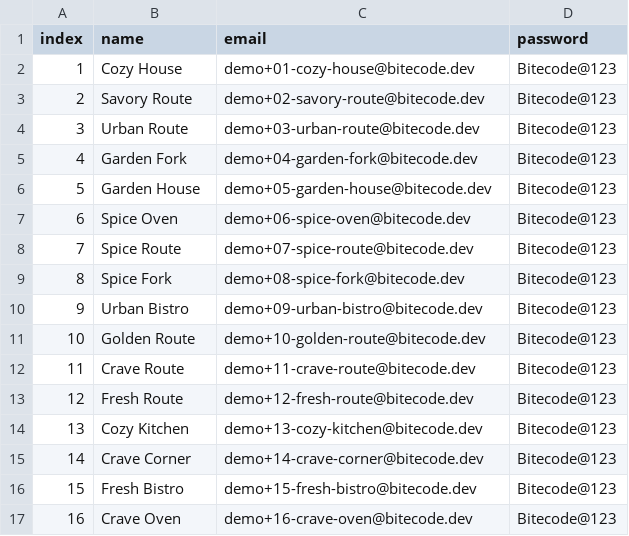
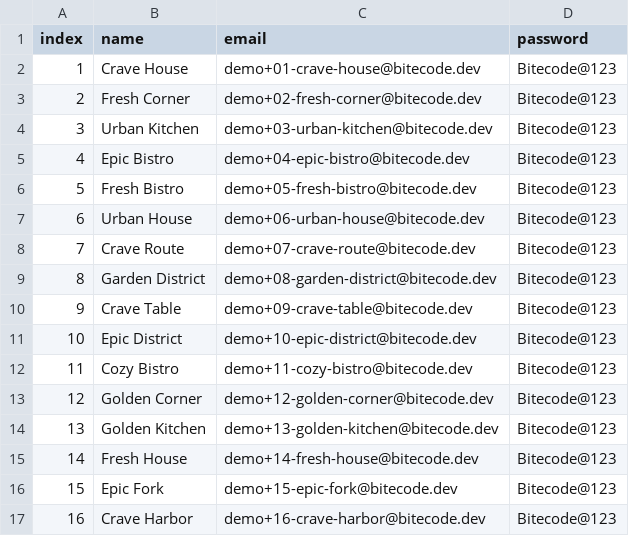
Before and after one commit to smruthibt/SE-sec2_g3, a CSV file: proj2/food-delivery/seed/seeded_restaurant_credentials.csv, drawn as a sheet; only a part is shown; the diff covers the shown part only.

```diff
--- a/proj2/food-delivery/seed/seeded_restaurant_credentials.csv
+++ b/proj2/food-delivery/seed/seeded_restaurant_credentials.csv
@@ -1,17 +1,17 @@
 index,name,email,password
-1,"Cozy House",demo+01-cozy-house@bitecode.dev,Bitecode@123
-2,"Savory Route",demo+02-savory-route@bitecode.dev,Bitecode@123
-3,"Urban Route",demo+03-urban-route@bitecode.dev,Bitecode@123
-4,"Garden Fork",demo+04-garden-fork@bitecode.dev,Bitecode@123
-5,"Garden House",demo+05-garden-house@bitecode.dev,Bitecode@123
-6,"Spice Oven",demo+06-spice-oven@bitecode.dev,Bitecode@123
-7,"Spice Route",demo+07-spice-route@bitecode.dev,Bitecode@123
-8,"Spice Fork",demo+08-spice-fork@bitecode.dev,Bitecode@123
-9,"Urban Bistro",demo+09-urban-bistro@bitecode.dev,Bitecode@123
-10,"Golden Route",demo+10-golden-route@bitecode.dev,Bitecode@123
-11,"Crave Route",demo+11-crave-route@bitecode.dev,Bitecode@123
-12,"Fresh Route",demo+12-fresh-route@bitecode.dev,Bitecode@123
-13,"Cozy Kitchen",demo+13-cozy-kitchen@bitecode.dev,Bitecode@123
-14,"Crave Corner",demo+14-crave-corner@bitecode.dev,Bitecode@123
-15,"Fresh Bistro",demo+15-fresh-bistro@bitecode.dev,Bitecode@123
-16,"Crave Oven",demo+16-crave-oven@bitecode.dev,Bitecode@123
+1,"Crave House",demo+01-crave-house@bitecode.dev,Bitecode@123
+2,"Fresh Corner",demo+02-fresh-corner@bitecode.dev,Bitecode@123
+3,"Urban Kitchen",demo+03-urban-kitchen@bitecode.dev,Bitecode@123
+4,"Epic Bistro",demo+04-epic-bistro@bitecode.dev,Bitecode@123
+5,"Fresh Bistro",demo+05-fresh-bistro@bitecode.dev,Bitecode@123
+6,"Urban House",demo+06-urban-house@bitecode.dev,Bitecode@123
+7,"Crave Route",demo+07-crave-route@bitecode.dev,Bitecode@123
+8,"Garden District",demo+08-garden-district@bitecode.dev,Bitecode@123
+9,"Crave Table",demo+09-crave-table@bitecode.dev,Bitecode@123
+10,"Epic District",demo+10-epic-district@bitecode.dev,Bitecode@123
+11,"Cozy Bistro",demo+11-cozy-bistro@bitecode.dev,Bitecode@123
+12,"Golden Corner",demo+12-golden-corner@bitecode.dev,Bitecode@123
+13,"Golden Kitchen",demo+13-golden-kitchen@bitecode.dev,Bitecode@123
+14,"Fresh House",demo+14-fresh-house@bitecode.dev,Bitecode@123
+15,"Epic Fork",demo+15-epic-fork@bitecode.dev,Bitecode@123
+16,"Crave Harbor",demo+16-crave-harbor@bitecode.dev,Bitecode@123
```
Also changed, not shown: 16 edited cells elsewhere in this file, 12 other files.
